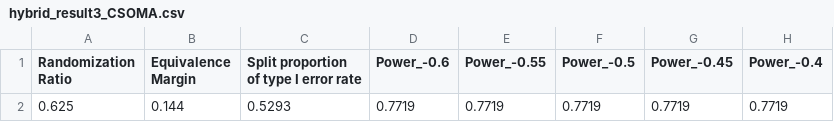
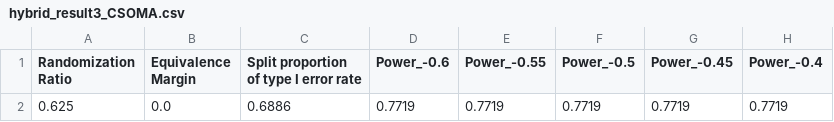
Before and after one commit to ahshen26/Hybrid-Optimization-Gradient, a CSV file: PSO_CSOMA_Results/hybrid_result3_CSOMA.csv, drawn as a sheet; only a part is shown; the diff names each change by its address in the sheet, - before the commit and + after, or states it on an @@ line.

```diff
--- a/PSO_CSOMA_Results/hybrid_result3_CSOMA.csv
+++ b/PSO_CSOMA_Results/hybrid_result3_CSOMA.csv
-B2 (Equivalence Margin): 0.144
+B2 (Equivalence Margin): 0.0
-C2: 0.5293
+C2: 0.6886
```
Also changed, not shown: PSO_CSOMA_Results/hybrid_0_result3_CSOMA.csv, 2 other files.
